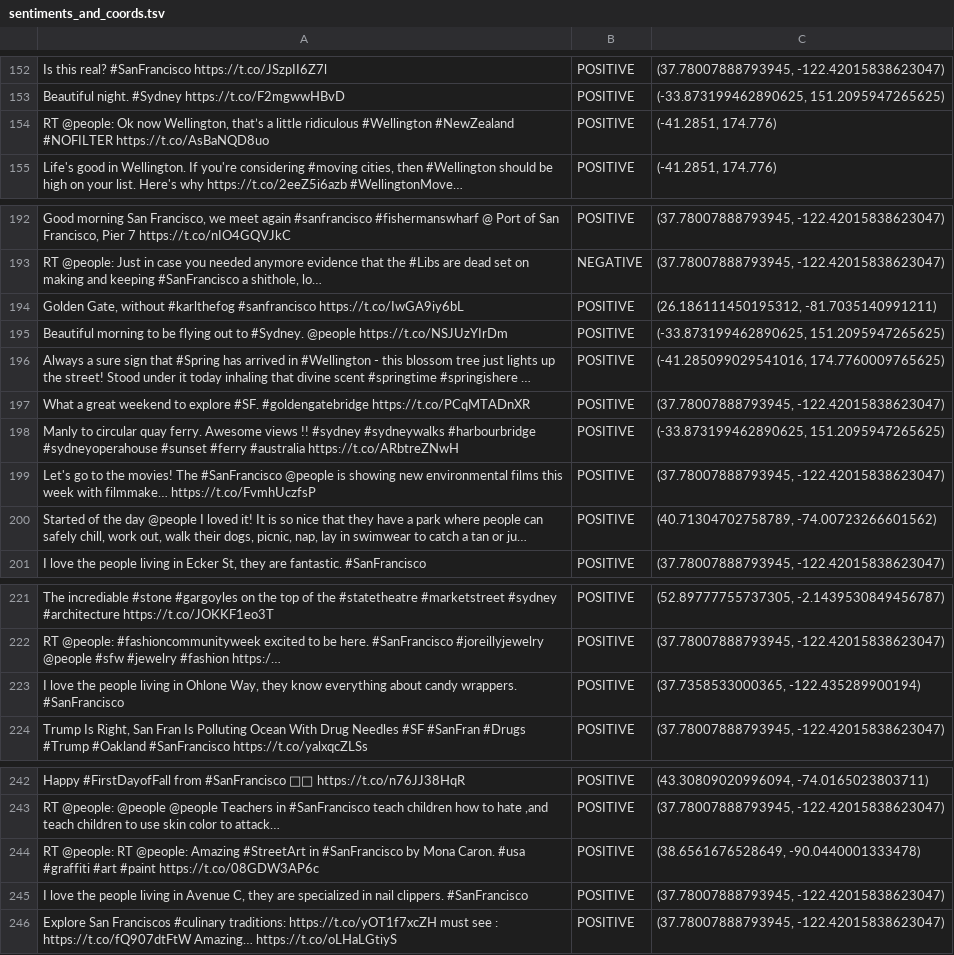
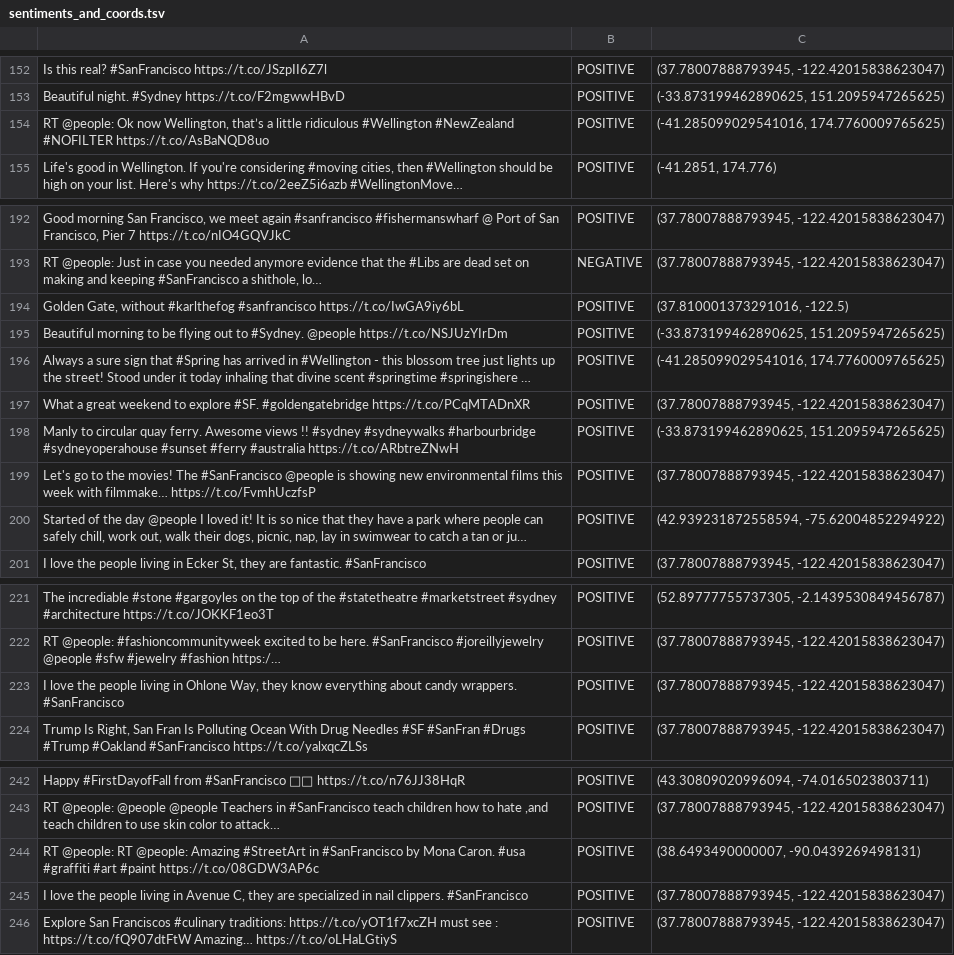
Before and after one commit to michelelanotte/TweetSentMap, a TSV file: dataset/sentiments_and_coords.tsv, drawn as a sheet; only a part is shown, gaps mark what is left out; long unchanged cells end in …; the diff covers the shown part only; the diff names each change by its address in the sheet, - before the commit and + after, or states it on an @@ line.

```diff
--- a/dataset/sentiments_and_coords.tsv
+++ b/dataset/sentiments_and_coords.tsv
-C154: (-41.2851, 174.776)
+C154: (-41.285099029541016, 174.7760009765625)
-C194: (26.186111450195312, -81.7035140991211)
+C194: (37.810001373291016, -122.5)
-C200: (40.71304702758789, -74.00723266601562)
+C200: (42.939231872558594, -75.62004852294922)
-C223: (37.7358533000365, -122.435289900194)
+C223: (37.78007888793945, -122.42015838623047)
-C244: (38.6561676528649, -90.0440001333478)
+C244: (38.6493490000007, -90.0439269498131)
```
Also changed, not shown: 33 edited cells elsewhere in this file, 8 other files.
